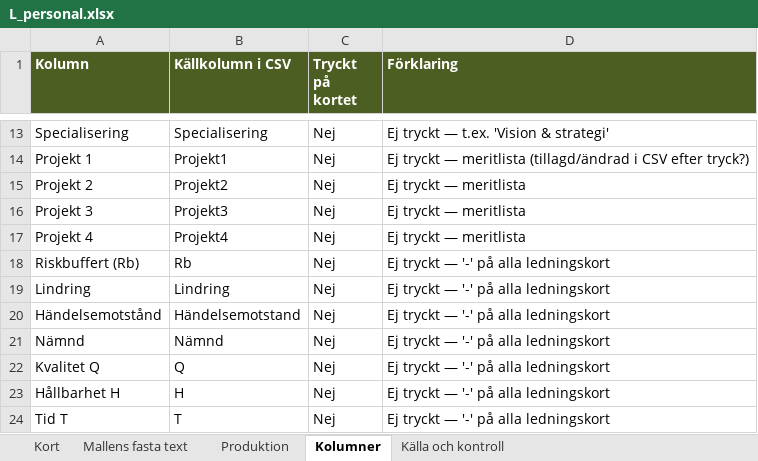
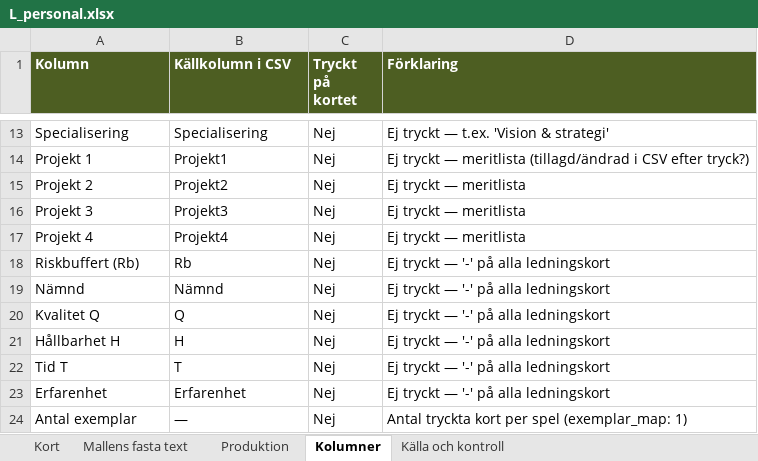
Before and after one commit to Knixlas/PMOPOLY, an Excel workbook: kortdata/L_personal.xlsx, sheet Kolumner, drawn as a sheet; only a part is shown, gaps mark what is left out; the shorter side is filled out with more unchanged rows; values as stored, in another font and other column widths than the file's, no borders; the diff names each change by its address in the sheet, - before the commit and + after, or states it on an @@ line.

```diff
--- a/kortdata/L_personal.xlsx (sheet Kolumner)
+++ b/kortdata/L_personal.xlsx (sheet Kolumner)
-row 19: Lindring | Lindring | Nej | Ej tryckt — '-' på alla ledningskort
-row 20: Händelsemotstånd | Händelsemotstand | Nej | Ej tryckt — '-' på alla ledningskort
```
Also changed, not shown: sheet Kort, kortdata/PL_personal.xlsx, kortdata/PU_personal.xlsx, 1 other file.
